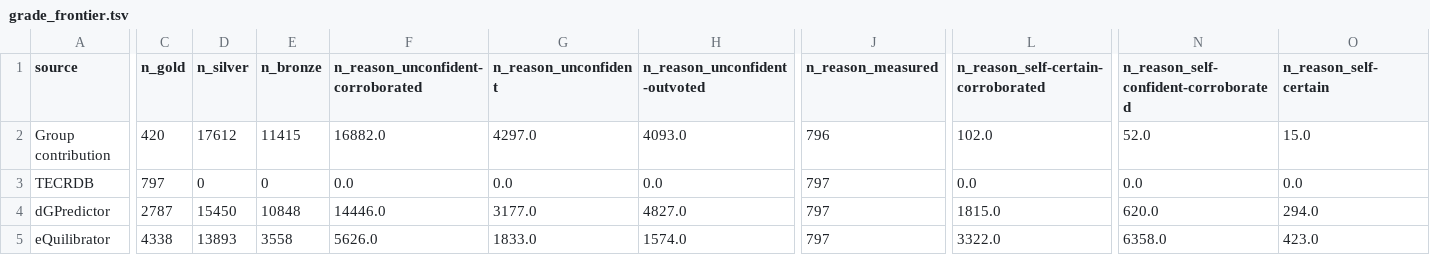
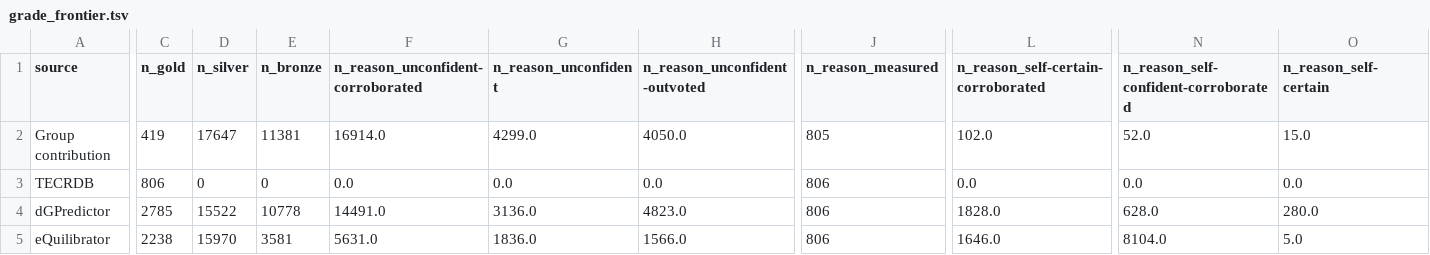
Before and after one commit to ModelSEED/ModelSEEDDatabase, a TSV file: Biochemistry/Thermodynamics/SourceGrading/results/thermo_grades/grade_frontier.tsv, drawn as a sheet; only a part is shown, gaps mark what is left out; the diff covers the shown part only; the diff names each change by its address in the sheet, - before the commit and + after, or states it on an @@ line.

Commit message:
Grading outputs and the UI tooltip table
Regenerated grading results from the experimental-anchor rebuild
(797 -> 806 stereo-exact anchors), and evidence_tooltips.tsv, a 15-row
level/keyword/tooltip table for the reaction page.

The tooltips cover every (level, keyword) pair the database actually
contains, verified by round-trip: 15 pairs present, none without a tooltip,
no tooltip unused. Thresholds in the text follow grade_thermo_sources.py
rather than prose: P_GOLD 0.90, P_SILVER 0.70, R and z 2.0, tau 2.0.

The cross-source row with an empty keyword is the absent case -- the key is
omitted from 4,746 records, which is distinct from "unpaired". A consumer
that assumes three states will render those blank.

```diff
--- a/Biochemistry/Thermodynamics/SourceGrading/results/thermo_grades/grade_frontier.tsv
+++ b/Biochemistry/Thermodynamics/SourceGrading/results/thermo_grades/grade_frontier.tsv
-C2 (n_gold): 420
+C2 (n_gold): 419
-D2 (n_silver): 17612
+D2 (n_silver): 17647
-E2 (n_bronze): 11415
+E2 (n_bronze): 11381
-F2: 16882.0
+F2: 16914.0
-G2 (n_reason_unconfident): 4297.0
+G2 (n_reason_unconfident): 4299.0
-H2 (n_reason_unconfident-outvoted): 4093.0
+H2 (n_reason_unconfident-outvoted): 4050.0
-J2 (n_reason_measured): 796
+J2 (n_reason_measured): 805
-C3 (n_gold): 797
+C3 (n_gold): 806
-J3:J5 (n_reason_measured): 797
+J3:J5 (n_reason_measured): 806
-C4 (n_gold): 2787
+C4 (n_gold): 2785
-D4 (n_silver): 15450
+D4 (n_silver): 15522
-E4 (n_bronze): 10848
+E4 (n_bronze): 10778
-F4: 14446.0
+F4: 14491.0
-G4 (n_reason_unconfident): 3177.0
+G4 (n_reason_unconfident): 3136.0
-H4 (n_reason_unconfident-outvoted): 4827.0
+H4 (n_reason_unconfident-outvoted): 4823.0
-L4: 1815.0
+L4: 1828.0
-N4: 620.0
+N4: 628.0
-O4 (n_reason_self-certain): 294.0
+O4 (n_reason_self-certain): 280.0
-C5 (n_gold): 4338
+C5 (n_gold): 2238
-D5 (n_silver): 13893
+D5 (n_silver): 15970
-E5 (n_bronze): 3558
+E5 (n_bronze): 3581
-F5: 5626.0
+F5: 5631.0
-G5 (n_reason_unconfident): 1833.0
+G5 (n_reason_unconfident): 1836.0
-H5 (n_reason_unconfident-outvoted): 1574.0
+H5 (n_reason_unconfident-outvoted): 1566.0
-L5: 3322.0
+L5: 1646.0
-N5: 6358.0
+N5: 8104.0
-O5 (n_reason_self-certain): 423.0
+O5 (n_reason_self-certain): 5.0
```
Also changed, not shown: 7 edited cells elsewhere in this file, 5 other files.
